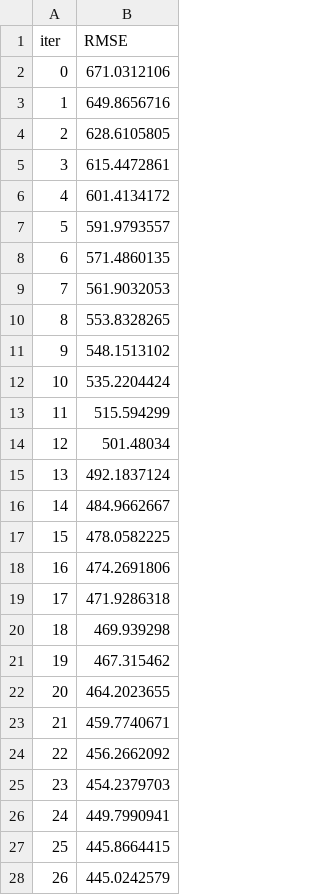
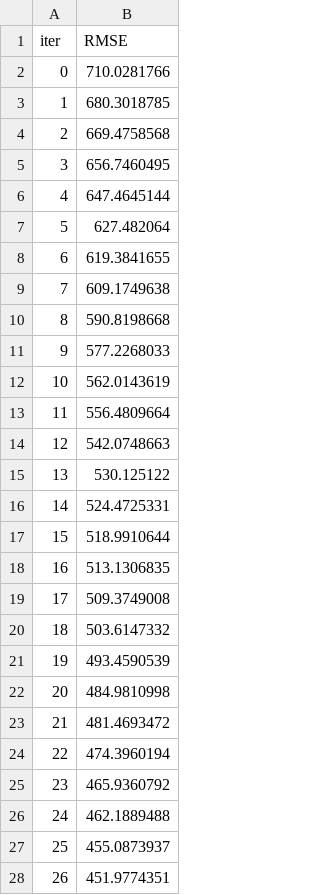
Before and after one commit to Littilabs/auto_ds, a TSV file: examples/catboost_info/learn_error.tsv, drawn as a sheet; only a part is shown; the diff covers the shown part only.

```diff
--- a/examples/catboost_info/learn_error.tsv
+++ b/examples/catboost_info/learn_error.tsv
@@ -1,28 +1,28 @@
 iter	RMSE
-0	671.0312106
-1	649.8656716
-2	628.6105805
-3	615.4472861
-4	601.4134172
-5	591.9793557
-6	571.4860135
-7	561.9032053
-8	553.8328265
-9	548.1513102
-10	535.2204424
-11	515.594299
-12	501.48034
-13	492.1837124
-14	484.9662667
-15	478.0582225
-16	474.2691806
-17	471.9286318
-18	469.939298
-19	467.315462
-20	464.2023655
-21	459.7740671
-22	456.2662092
-23	454.2379703
-24	449.7990941
-25	445.8664415
-26	445.0242579
+0	710.0281766
+1	680.3018785
+2	669.4758568
+3	656.7460495
+4	647.4645144
+5	627.482064
+6	619.3841655
+7	609.1749638
+8	590.8198668
+9	577.2268033
+10	562.0143619
+11	556.4809664
+12	542.0748663
+13	530.125122
+14	524.4725331
+15	518.9910644
+16	513.1306835
+17	509.3749008
+18	503.6147332
+19	493.4590539
+20	484.9810998
+21	481.4693472
+22	474.3960194
+23	465.9360792
+24	462.1889488
+25	455.0873937
+26	451.9774351
```
Also changed, not shown: 17 added rows and 15 edited cells elsewhere in this file, examples/catboost_info/test_error.tsv, examples/catboost_info/time_left.tsv, 6 other files.
